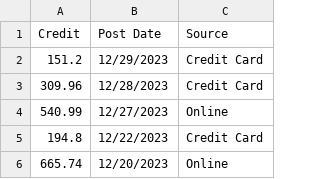
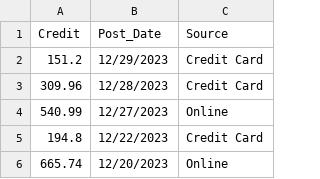
Before and after one commit to MsBelindaAllen/TrainingData, a CSV file: SalesActual_ToBeForecasted.csv, drawn as a sheet; only a part is shown.

Commit message:
Add files via upload

```diff
--- a/SalesActual_ToBeForecasted.csv
+++ b/SalesActual_ToBeForecasted.csv
@@ -1,2 +1,2 @@
-Credit,Post Date,Source
+Credit,Post_Date,Source
 151.2,12/29/2023,Credit Card
```
